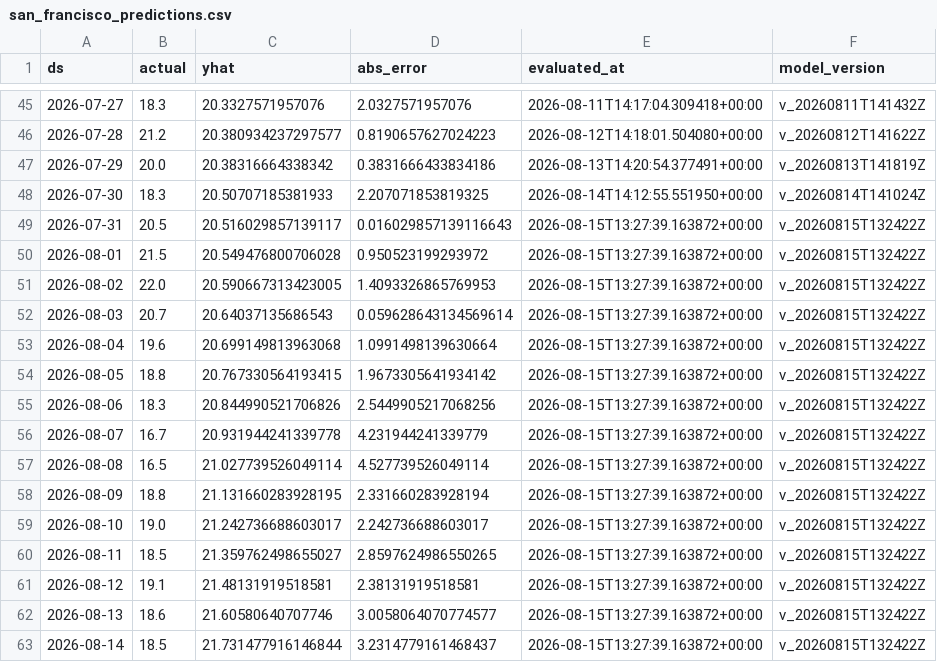
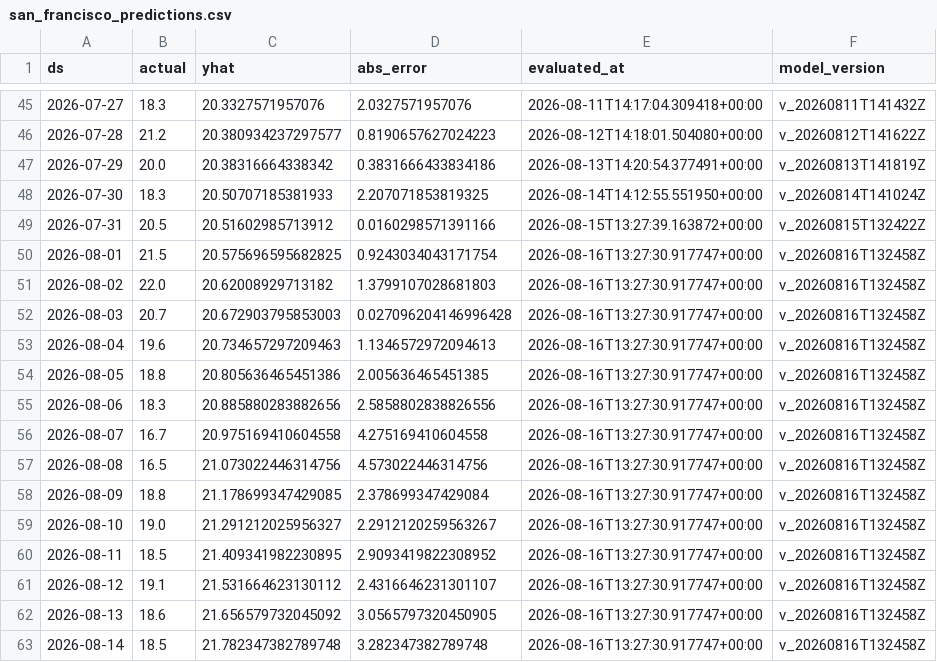
Before and after one commit to rohanc27/weather-forecast-mlops, a CSV file: monitoring/san_francisco_predictions.csv, drawn as a sheet; only a part is shown, gaps mark what is left out; the diff covers the shown part only.

```diff
--- a/monitoring/san_francisco_predictions.csv
+++ b/monitoring/san_francisco_predictions.csv
@@ -48,16 +48,16 @@ ds,actual,yhat,abs_error,evaluated_at,model_version
 2026-07-30,18.3,20.50707185381933,2.207071853819325,2026-08-14T14:12:55.551950+00:00,v_20260814T141024Z
-2026-07-31,20.5,20.516029857139117,0.016029857139116643,2026-08-15T13:27:39.163872+00:00,v_20260815T132422Z
-2026-08-01,21.5,20.549476800706028,0.950523199293972,2026-08-15T13:27:39.163872+00:00,v_20260815T132422Z
-2026-08-02,22.0,20.590667313423005,1.4093326865769953,2026-08-15T13:27:39.163872+00:00,v_20260815T132422Z
-2026-08-03,20.7,20.64037135686543,0.059628643134569614,2026-08-15T13:27:39.163872+00:00,v_20260815T132422Z
-2026-08-04,19.6,20.699149813963068,1.0991498139630664,2026-08-15T13:27:39.163872+00:00,v_20260815T132422Z
-2026-08-05,18.8,20.767330564193415,1.9673305641934142,2026-08-15T13:27:39.163872+00:00,v_20260815T132422Z
-2026-08-06,18.3,20.844990521706826,2.5449905217068256,2026-08-15T13:27:39.163872+00:00,v_20260815T132422Z
-2026-08-07,16.7,20.931944241339778,4.231944241339779,2026-08-15T13:27:39.163872+00:00,v_20260815T132422Z
-2026-08-08,16.5,21.027739526049114,4.527739526049114,2026-08-15T13:27:39.163872+00:00,v_20260815T132422Z
-2026-08-09,18.8,21.131660283928195,2.331660283928194,2026-08-15T13:27:39.163872+00:00,v_20260815T132422Z
-2026-08-10,19.0,21.242736688603017,2.242736688603017,2026-08-15T13:27:39.163872+00:00,v_20260815T132422Z
-2026-08-11,18.5,21.359762498655027,2.8597624986550265,2026-08-15T13:27:39.163872+00:00,v_20260815T132422Z
-2026-08-12,19.1,21.48131919518581,2.38131919518581,2026-08-15T13:27:39.163872+00:00,v_20260815T132422Z
-2026-08-13,18.6,21.60580640707746,3.0058064070774577,2026-08-15T13:27:39.163872+00:00,v_20260815T132422Z
-2026-08-14,18.5,21.731477916146844,3.2314779161468437,2026-08-15T13:27:39.163872+00:00,v_20260815T132422Z
+2026-07-31,20.5,20.51602985713912,0.0160298571391166,2026-08-15T13:27:39.163872+00:00,v_20260815T132422Z
+2026-08-01,21.5,20.575696595682825,0.9243034043171754,2026-08-16T13:27:30.917747+00:00,v_20260816T132458Z
+2026-08-02,22.0,20.62008929713182,1.3799107028681803,2026-08-16T13:27:30.917747+00:00,v_20260816T132458Z
+2026-08-03,20.7,20.672903795853003,0.027096204146996428,2026-08-16T13:27:30.917747+00:00,v_20260816T132458Z
+2026-08-04,19.6,20.734657297209463,1.1346572972094613,2026-08-16T13:27:30.917747+00:00,v_20260816T132458Z
+2026-08-05,18.8,20.805636465451386,2.005636465451385,2026-08-16T13:27:30.917747+00:00,v_20260816T132458Z
+2026-08-06,18.3,20.885880283882656,2.5858802838826556,2026-08-16T13:27:30.917747+00:00,v_20260816T132458Z
+2026-08-07,16.7,20.975169410604558,4.275169410604558,2026-08-16T13:27:30.917747+00:00,v_20260816T132458Z
+2026-08-08,16.5,21.073022446314756,4.573022446314756,2026-08-16T13:27:30.917747+00:00,v_20260816T132458Z
+2026-08-09,18.8,21.178699347429085,2.378699347429084,2026-08-16T13:27:30.917747+00:00,v_20260816T132458Z
+2026-08-10,19.0,21.291212025956327,2.2912120259563267,2026-08-16T13:27:30.917747+00:00,v_20260816T132458Z
+2026-08-11,18.5,21.409341982230895,2.9093419822308952,2026-08-16T13:27:30.917747+00:00,v_20260816T132458Z
+2026-08-12,19.1,21.531664623130112,2.4316646231301107,2026-08-16T13:27:30.917747+00:00,v_20260816T132458Z
+2026-08-13,18.6,21.656579732045092,3.0565797320450905,2026-08-16T13:27:30.917747+00:00,v_20260816T132458Z
+2026-08-14,18.5,21.782347382789748,3.282347382789748,2026-08-16T13:27:30.917747+00:00,v_20260816T132458Z
```
Also changed, not shown: 1 added row elsewhere in this file, monitoring/los_angeles_predictions.csv, monitoring/mountain_view_predictions.csv, 7 other files.
